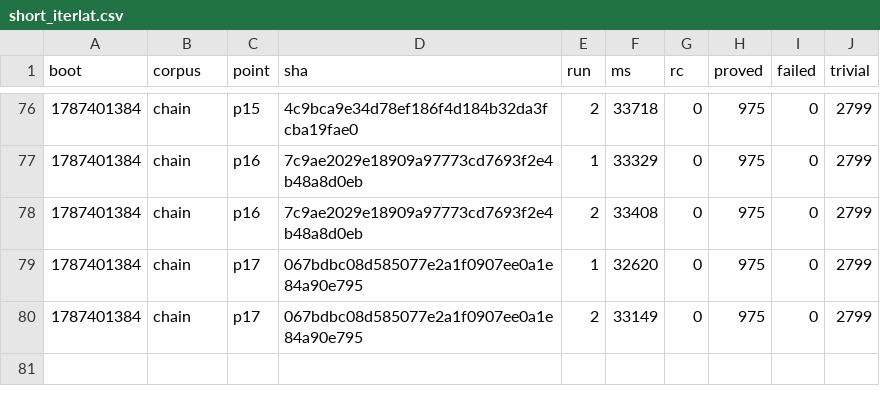
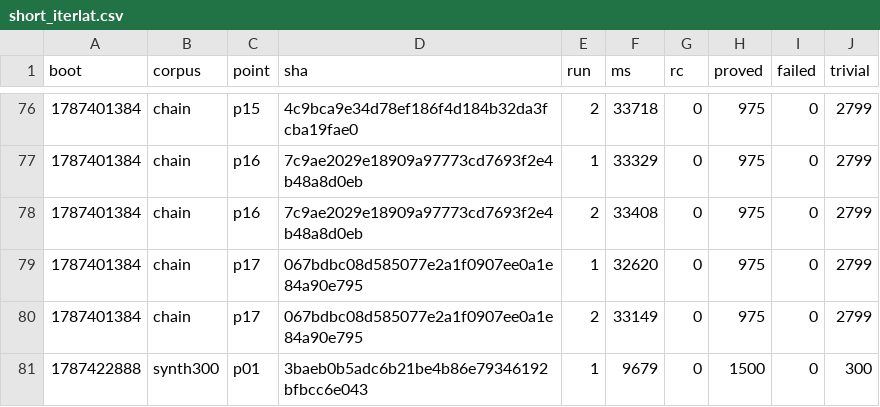
Before and after one commit to wkirschenmann/tlapm, a CSV file: doc/perf/short/short_iterlat.csv, drawn as a sheet; only a part is shown, gaps mark what is left out.

```diff
--- a/doc/perf/short/short_iterlat.csv
+++ b/doc/perf/short/short_iterlat.csv
@@ -80 +80,2 @@ boot,corpus,point,sha,run,ms,rc,proved,failed,trivial
 1787401384,chain,p17,067bdbc08d585077e2a1f0907ee0a1e84a90e795,2,33149,0,975,0,2799
+1787422888,synth300,p01,3baeb0b5adc6b21be4b86e79346192bfbcc6e043,1,9679,0,1500,0,300
```
Also changed, not shown: doc/perf/short/short_sweep.csv.
